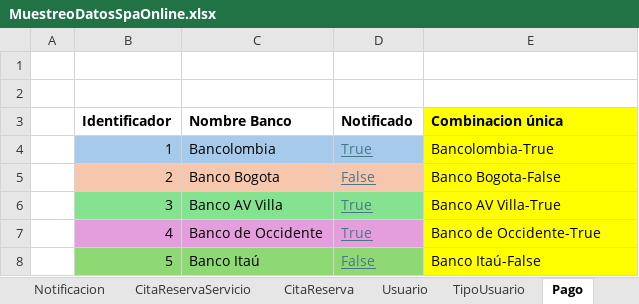
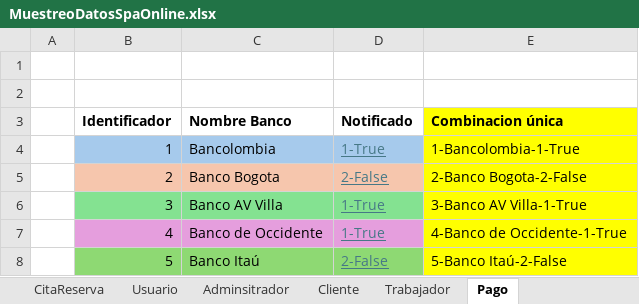
Before and after one commit to cristianospina/DOO, an Excel workbook: MuestreoDatosSpaOnline.xlsx, sheet Pago, drawn as a sheet; values as stored, in another font and other column widths than the file's, no borders; the diff names each change by its address in the sheet, - before the commit and + after, or states it on an @@ line.

```diff
--- a/MuestreoDatosSpaOnline.xlsx (sheet Pago)
+++ b/MuestreoDatosSpaOnline.xlsx (sheet Pago)
-sheet tab: TipoUsuario
+sheet tab: Trabajador
+sheet tab: Adminsitrador
+sheet tab: Cliente
-D4 (Notificado): True
+D4 (Notificado): 1-True
-E4 (Combinacion única): Bancolombia-True
+E4 (Combinacion única): 1-Bancolombia-1-True
-D5 (Notificado): False
+D5 (Notificado): 2-False
-E5 (Combinacion única): Banco Bogota-False
+E5 (Combinacion única): 2-Banco Bogota-2-False
-D6:D7 (Notificado): True
+D6:D7 (Notificado): 1-True
-E6 (Combinacion única): Banco AV Villa-True
+E6 (Combinacion única): 3-Banco AV Villa-1-True
-E7 (Combinacion única): Banco de Occidente-True
+E7 (Combinacion única): 4-Banco de Occidente-1-True
-D8 (Notificado): False
+D8 (Notificado): 2-False
-E8 (Combinacion única): Banco Itaú-False
+E8 (Combinacion única): 5-Banco Itaú-2-False
```
Also changed, not shown: sheet Trabajador, sheet Ofertas, sheet Notificacion, sheet CitaReserva, sheet Servicio, sheet Usuario, other sheet tabs, formulas that keep their value, 2 other files.
